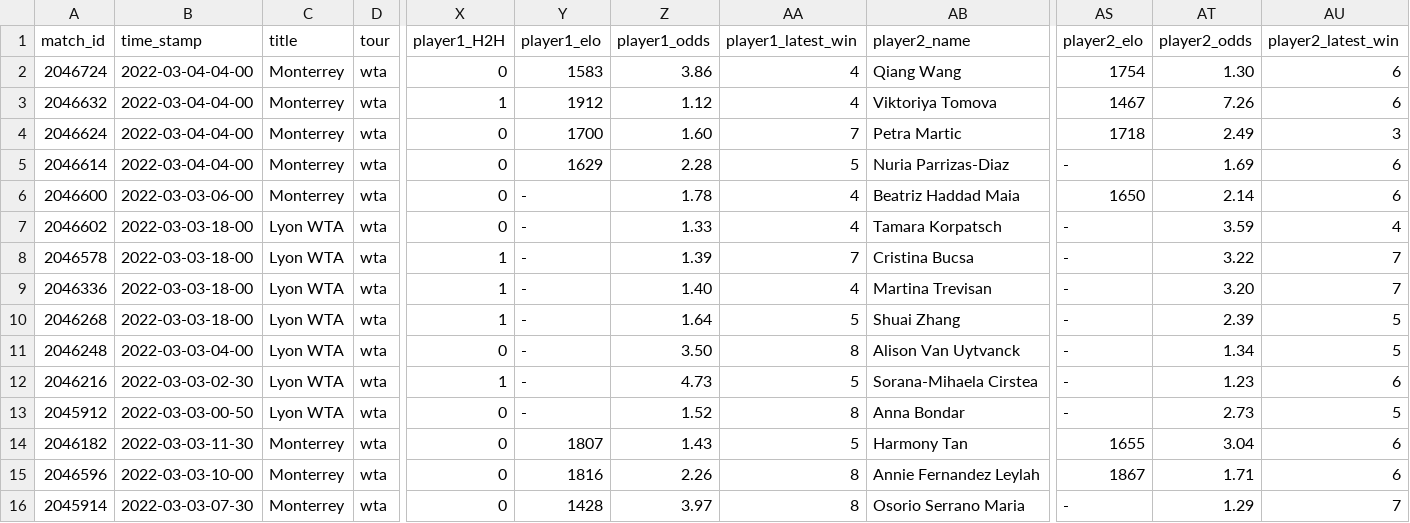
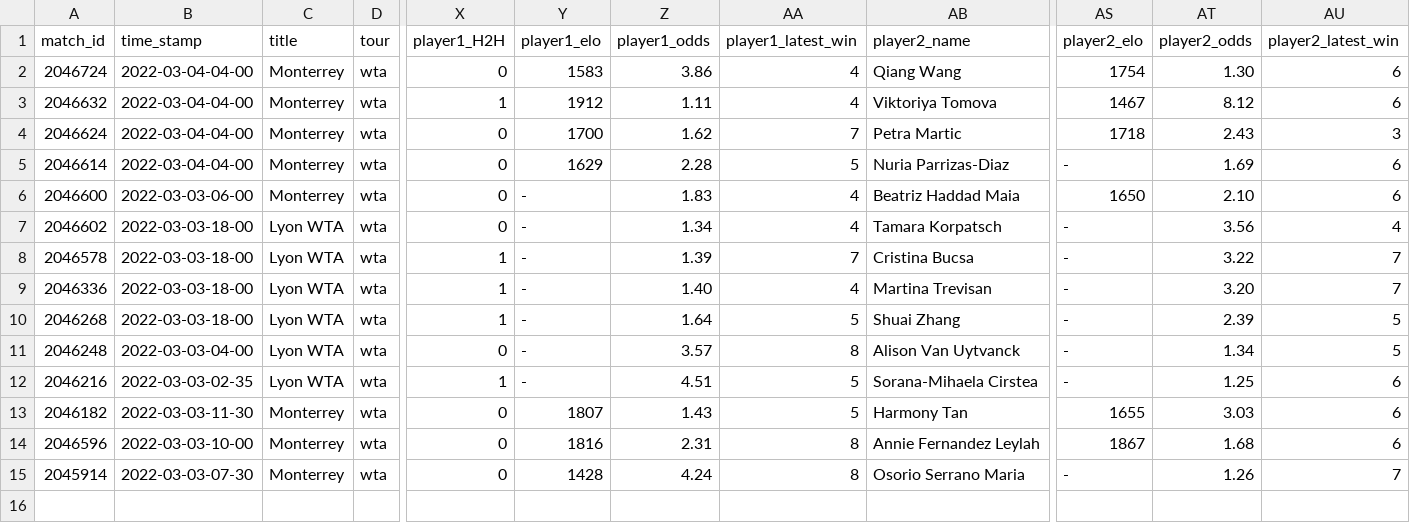
Before and after one commit to ebijun1007/tennis_major_tour_scraper, a CSV file: data/next_48_hours_match.csv, drawn as a sheet; only a part is shown, gaps mark what is left out; removed rows and columns are numbered as before the commit, all else as after; rows hold the shown columns only; the diff names each change by its address in the sheet, - before the commit and + after, or states it on an @@ line.

```diff
--- a/data/next_48_hours_match.csv
+++ b/data/next_48_hours_match.csv
-Z3 (player1_odds): 1.12
+Z3 (player1_odds): 1.11
-AT3 (player2_odds): 7.26
+AT3 (player2_odds): 8.12
-Z4 (player1_odds): 1.60
+Z4 (player1_odds): 1.62
-AT4 (player2_odds): 2.49
+AT4 (player2_odds): 2.43
-Z6 (player1_odds): 1.78
+Z6 (player1_odds): 1.83
-AT6 (player2_odds): 2.14
+AT6 (player2_odds): 2.10
-Z7 (player1_odds): 1.33
+Z7 (player1_odds): 1.34
-AT7 (player2_odds): 3.59
+AT7 (player2_odds): 3.56
-Z11 (player1_odds): 3.50
+Z11 (player1_odds): 3.57
-B12 (time_stamp): 2022-03-03-02-30
+B12 (time_stamp): 2022-03-03-02-35
-Z12 (player1_odds): 4.73
+Z12 (player1_odds): 4.51
-AT12 (player2_odds): 1.23
+AT12 (player2_odds): 1.25
-row 13: 2045912 | 2022-03-03-00-50 | Lyon WTA | wta | 0 | - | 1.52 | 8 | Anna Bondar | - | 2.73 | 5
-AT13 (player2_odds): 3.04
+AT13 (player2_odds): 3.03
-Z14 (player1_odds): 2.26
+Z14 (player1_odds): 2.31
-AT14 (player2_odds): 1.71
+AT14 (player2_odds): 1.68
-Z15 (player1_odds): 3.97
+Z15 (player1_odds): 4.24
-AT15 (player2_odds): 1.29
+AT15 (player2_odds): 1.26
```
Also changed, not shown: data/2022-03-02.csv, merged.csv, 8 other files.
